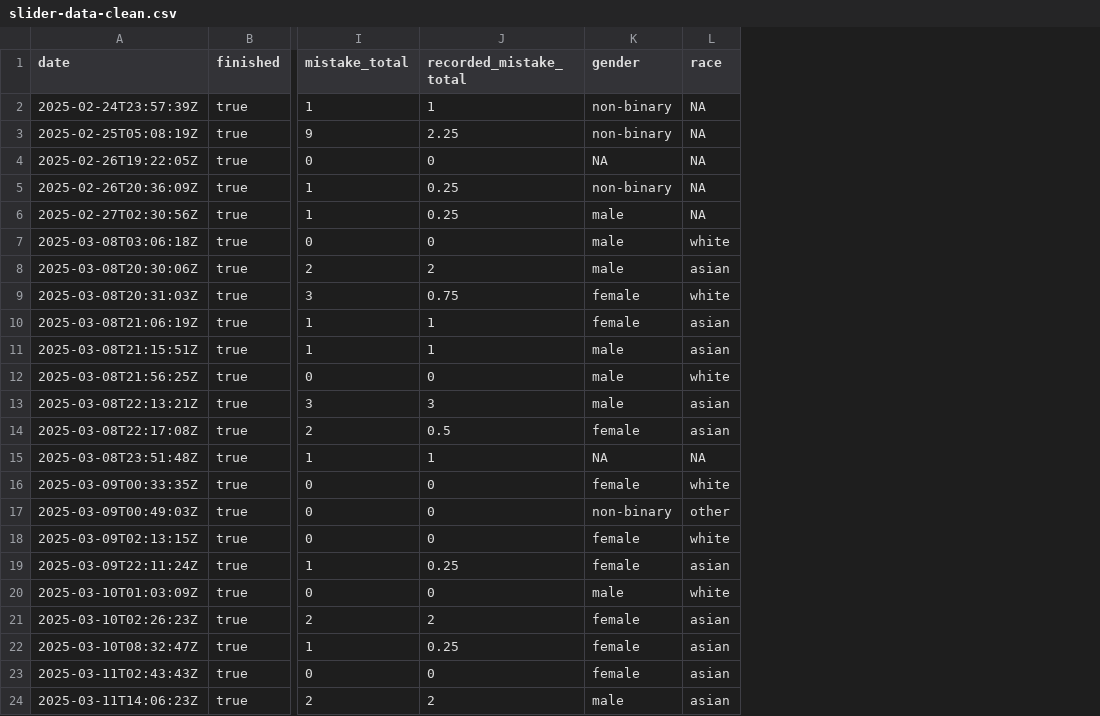
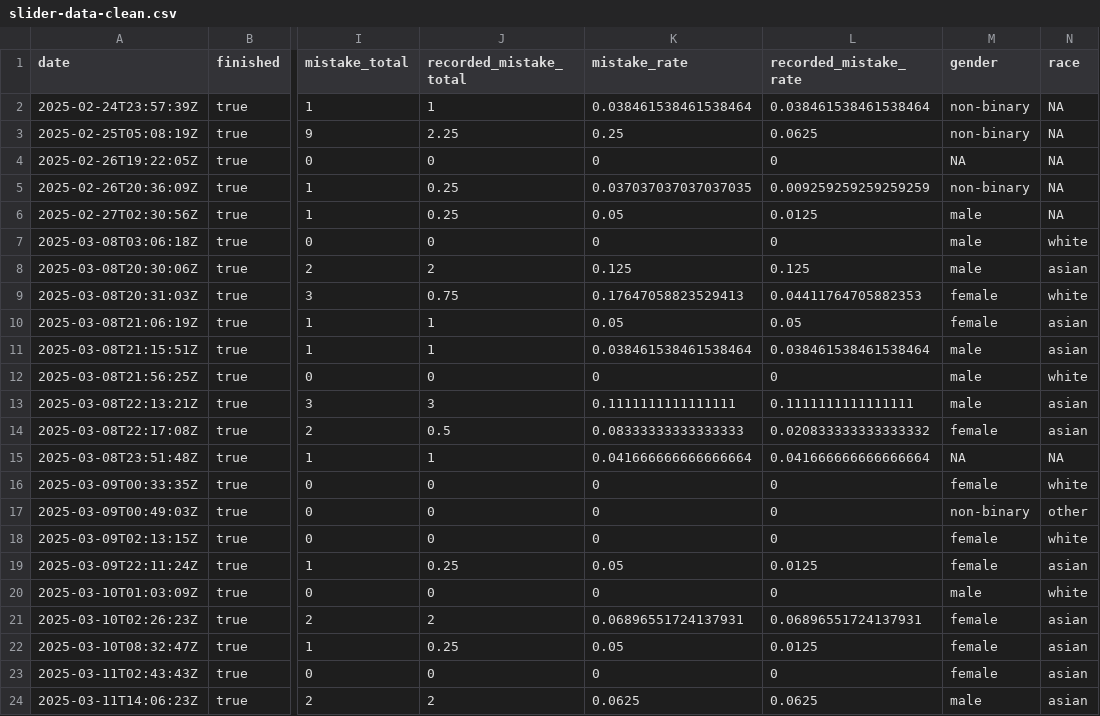
Before and after one commit to aspenhan/destructive-multi-dimensional-reference-points, a CSV file: data/slider-data-clean.csv, drawn as a sheet; only a part is shown, gaps mark what is left out; the diff names each change by its address in the sheet, - before the commit and + after, or states it on an @@ line.

Commit message:
update data files

```diff
--- a/data/slider-data-clean.csv
+++ b/data/slider-data-clean.csv
+column K (mistake_rate), rows 2-24: 0.038461538461538464 | 0.25 | 0 | 0.037037037037037035 | 0.05 | 0 | 0.125 | 0.17647058823529413 | 0.05 | 0.038461538461538464 | 0 | 0.1111111111111111 | 0.08333333333333333 | 0.041666666666666664 | 0 | 0 | 0 | 0.05 | 0 | 0.06896551724137931 | 0.05 | 0 | 0.0625
+column L (recorded_mistake_rate), rows 2-24: 0.038461538461538464 | 0.0625 | 0 | 0.009259259259259259 | 0.0125 | 0 | 0.125 | 0.04411764705882353 | 0.05 | 0.038461538461538464 | 0 | 0.1111111111111111 | 0.020833333333333332 | 0.041666666666666664 | 0 | 0 | 0 | 0.0125 | 0 | 0.06896551724137931 | 0.0125 | 0 | 0.0625
```
Also changed, not shown: data/slider-data-main.csv, 1 other file.
